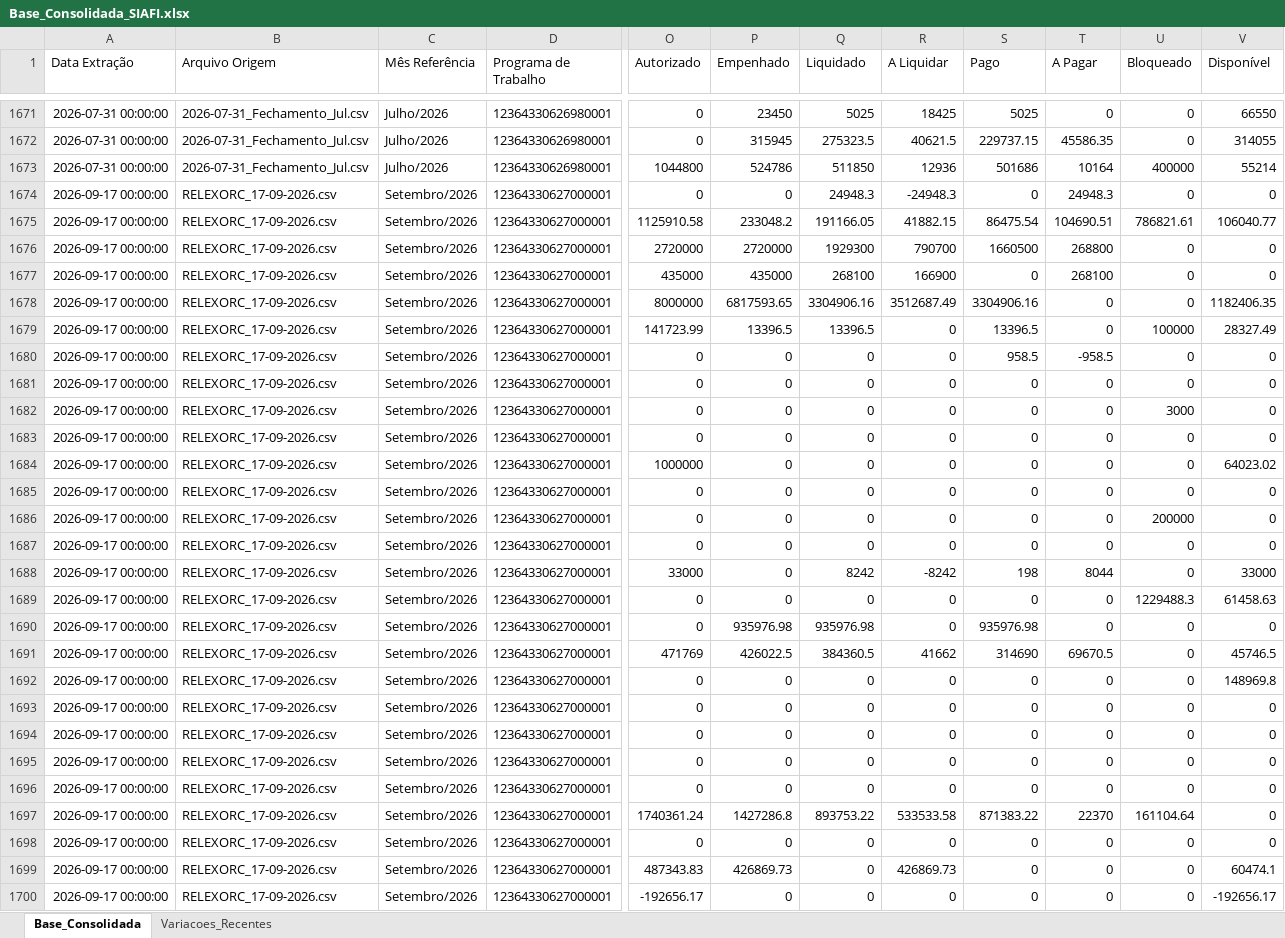
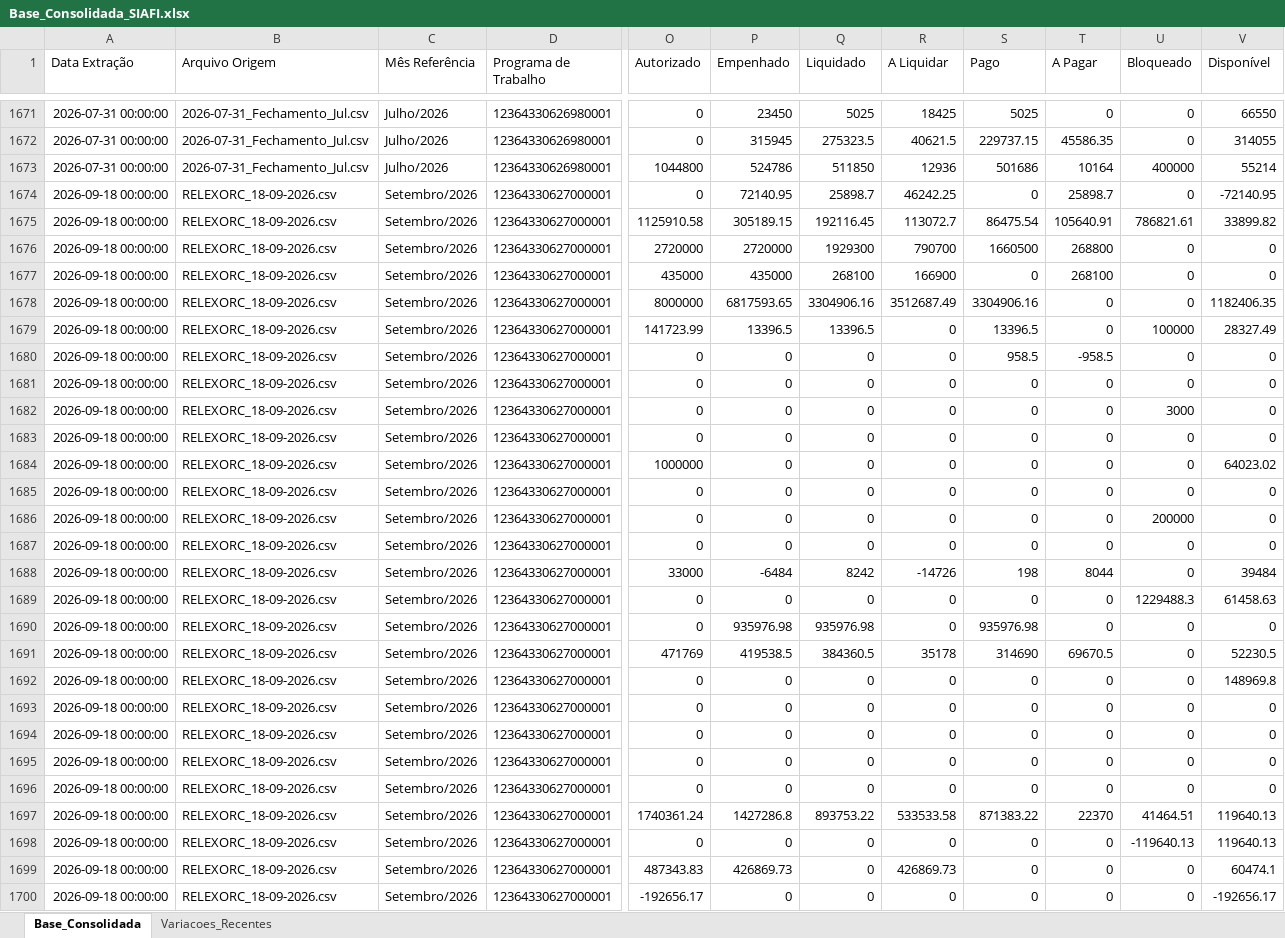
Before and after one commit to leuler-web/painel-execucao-uea, an Excel workbook: Base_Consolidada_SIAFI.xlsx, sheet Base_Consolidada, drawn as a sheet; only a part is shown, gaps mark what is left out; values as stored, in another font and other column widths than the file's, no borders; the diff covers the shown part only; the diff names each change by its address in the sheet, - before the commit and + after, or states it on an @@ line.

Commit message:
Atualização automática - Base Consolidada

```diff
--- a/Base_Consolidada_SIAFI.xlsx (sheet Base_Consolidada)
+++ b/Base_Consolidada_SIAFI.xlsx (sheet Base_Consolidada)
-A1674:A1700 (Data Extração): 2026-09-17 00:00:00
+A1674:A1700 (Data Extração): 2026-09-18 00:00:00
-B1674:B1700 (Arquivo Origem): RELEXORC_17-09-2026.csv
+B1674:B1700 (Arquivo Origem): RELEXORC_18-09-2026.csv
-P1674 (Empenhado): 0
+P1674 (Empenhado): 72140.95
-Q1674 (Liquidado): 24948.3
+Q1674 (Liquidado): 25898.7
-R1674 (A Liquidar): -24948.3
+R1674 (A Liquidar): 46242.25
-T1674 (A Pagar): 24948.3
+T1674 (A Pagar): 25898.7
-V1674 (Disponível): 0
+V1674 (Disponível): -72140.95
-P1675 (Empenhado): 233048.2
+P1675 (Empenhado): 305189.15
-Q1675 (Liquidado): 191166.05
+Q1675 (Liquidado): 192116.45
-R1675 (A Liquidar): 41882.15
+R1675 (A Liquidar): 113072.7
-T1675 (A Pagar): 104690.51
+T1675 (A Pagar): 105640.91
-V1675 (Disponível): 106040.77
+V1675 (Disponível): 33899.82
-P1688 (Empenhado): 0
+P1688 (Empenhado): -6484
-R1688 (A Liquidar): -8242
+R1688 (A Liquidar): -14726
-V1688 (Disponível): 33000
+V1688 (Disponível): 39484
-P1691 (Empenhado): 426022.5
+P1691 (Empenhado): 419538.5
-R1691 (A Liquidar): 41662
+R1691 (A Liquidar): 35178
-V1691 (Disponível): 45746.5
+V1691 (Disponível): 52230.5
-U1697 (Bloqueado): 161104.64
+U1697 (Bloqueado): 41464.51
-V1697:V1698 (Disponível): 0
+V1697:V1698 (Disponível): 119640.13
-U1698 (Bloqueado): 0
+U1698 (Bloqueado): -119640.13
```
Also changed, not shown: 670 edited cells elsewhere in this sheet, sheet Variacoes_Recentes.
